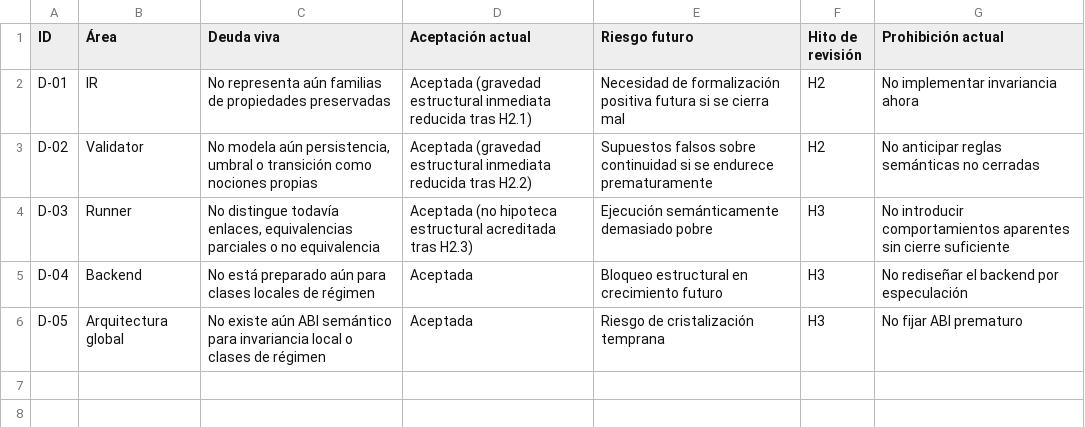
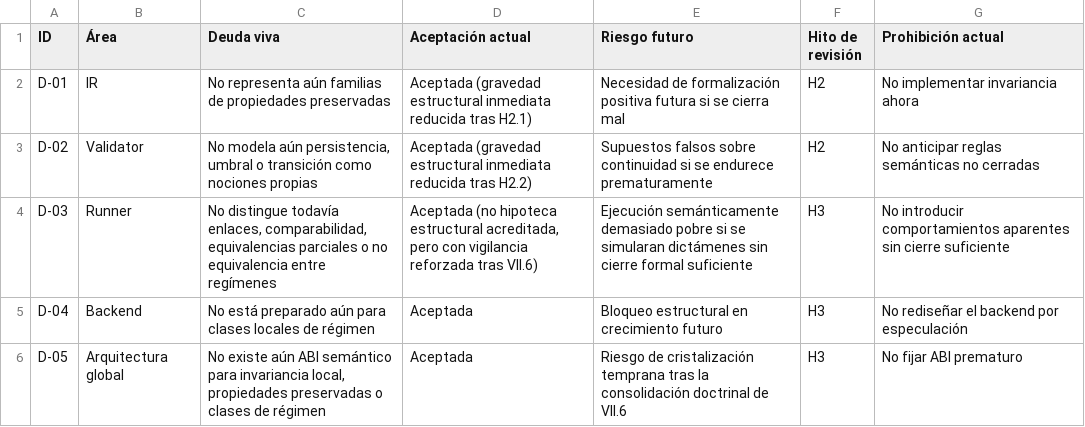
Before and after one commit to juantoniolloretegea/SV-lenguaje-de-computacion, a CSV file: docs/calidad/DEUDA_VIVA_HITOS_LENGUAJE_SV.csv, drawn as a sheet; the diff names each change by its address in the sheet, - before the commit and + after, or states it on an @@ line.

Commit message:
Reordenar deuda viva e hitos del Lenguaje SV tras VII.6

```diff
--- a/docs/calidad/DEUDA_VIVA_HITOS_LENGUAJE_SV.csv
+++ b/docs/calidad/DEUDA_VIVA_HITOS_LENGUAJE_SV.csv
-C4 (Deuda viva): …todavía enlaces, equivalencias parciales o no equivalencia
+C4 (Deuda viva): …todavía enlaces, comparabilidad, equivalencias parciales o no equivalencia entre regímenes
-D4 (Aceptación actual): …hipoteca estructural acreditada tras H2.3)
+D4 (Aceptación actual): …hipoteca estructural acreditada, pero con vigilancia reforzada tras VII.6)
-E4 (Riesgo futuro): …demasiado pobre
+E4 (Riesgo futuro): …demasiado pobre si se simularan dictámenes sin cierre formal suficiente
-C6 (Deuda viva): …para invariancia local o clases…
+C6 (Deuda viva): …para invariancia local, propiedades preservadas o clases…
-E6 (Riesgo futuro): …cristalización temprana
+E6 (Riesgo futuro): …cristalización temprana tras la consolidación doctrinal de VII.6
```
